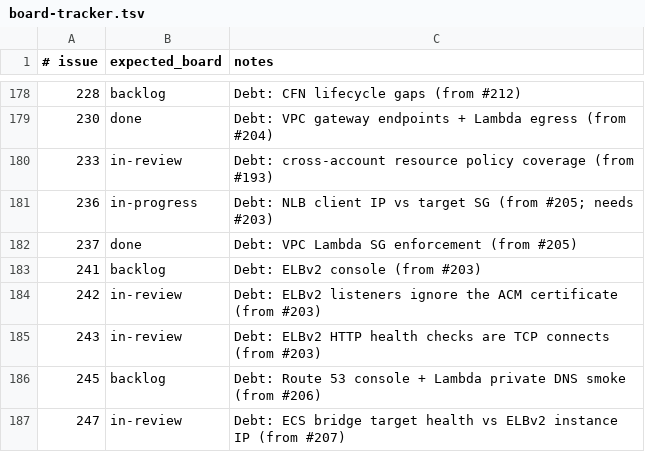
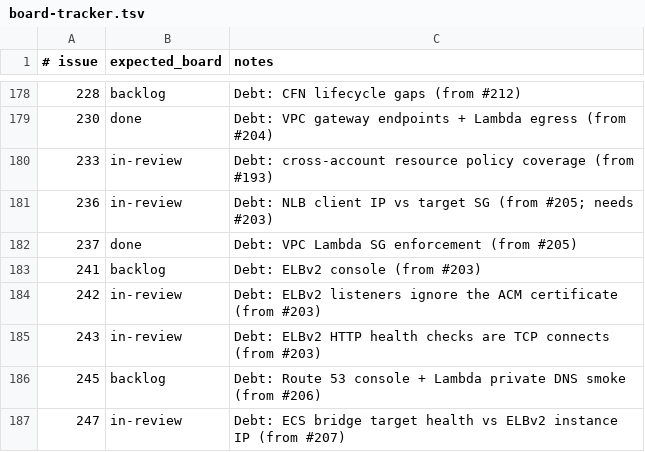
Before and after one commit to kgz/stackwrangler, a TSV file: bin/board-tracker.tsv, drawn as a sheet; only a part is shown, gaps mark what is left out.

Commit message:
Board: #236 in-review after PR.

```diff
--- a/bin/board-tracker.tsv
+++ b/bin/board-tracker.tsv
@@ -180,3 +180,3 @@
 233	in-review	Debt: cross-account resource policy coverage (from #193)
-236	in-progress	Debt: NLB client IP vs target SG (from #205; needs #203)
+236	in-review	Debt: NLB client IP vs target SG (from #205; needs #203)
 237	done	Debt: VPC Lambda SG enforcement (from #205)
```
